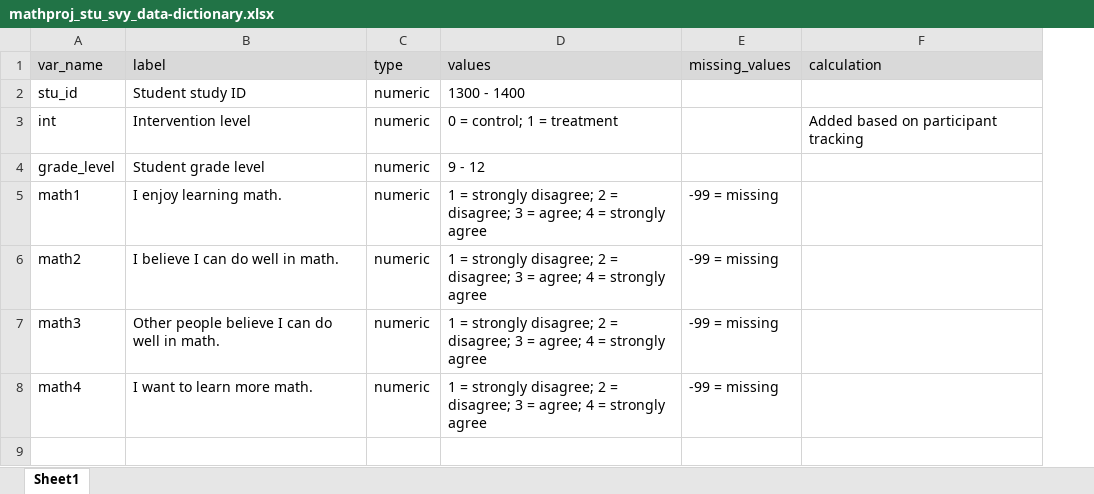
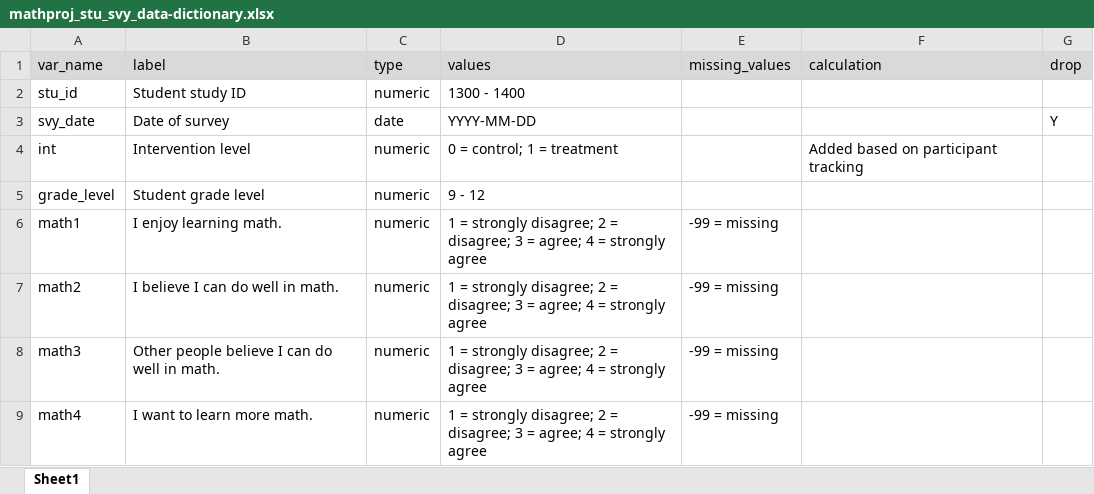
Before and after one commit to Cghlewis/sample_math_proj, an Excel workbook: mathproj_stu_svy_data-dictionary.xlsx, sheet Sheet1, drawn as a sheet; values as stored, in another font and other column widths than the file's, no borders; addresses are those after the commit; the diff names each change by its address in the sheet, - before the commit and + after, or states it on an @@ line.

Commit message:
Revise data dictionary

```diff
--- a/mathproj_stu_svy_data-dictionary.xlsx (sheet Sheet1)
+++ b/mathproj_stu_svy_data-dictionary.xlsx (sheet Sheet1)
+column G (drop), empty
+row 3: svy_date | Date of survey | date | YYYY-MM-DD |  |  | Y
```
Also changed, not shown: 1 other file.
